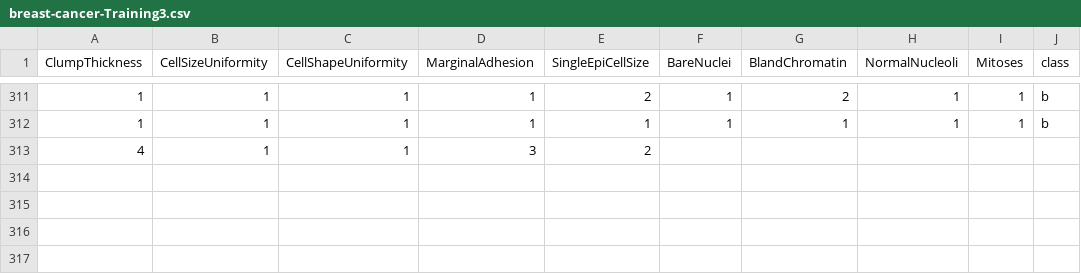
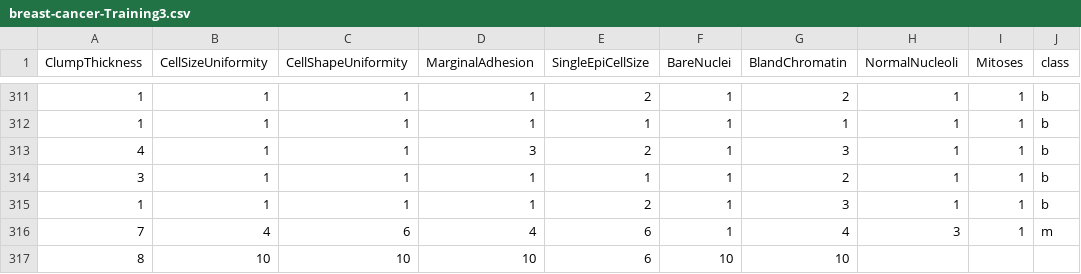
Before and after one commit to FatioSE/Kernel-PCA-DR, a CSV file: datasets/breast-cancer/breast-cancer-Training3.csv, drawn as a sheet; only a part is shown, gaps mark what is left out.

```diff
--- a/datasets/breast-cancer/breast-cancer-Training3.csv
+++ b/datasets/breast-cancer/breast-cancer-Training3.csv
@@ -312,2 +312,6 @@ ClumpThickness,CellSizeUniformity,CellShapeUniformity,MarginalAdhesion,SingleEpi
 1,1,1,1,1,1,1,1,1,b
-4,1,1,3,2
+4,1,1,3,2,1,3,1,1,b
+3,1,1,1,1,1,2,1,1,b
+1,1,1,1,2,1,3,1,1,b
+7,4,6,4,6,1,4,3,1,m
+8,10,10,10,6,10,10,
```
